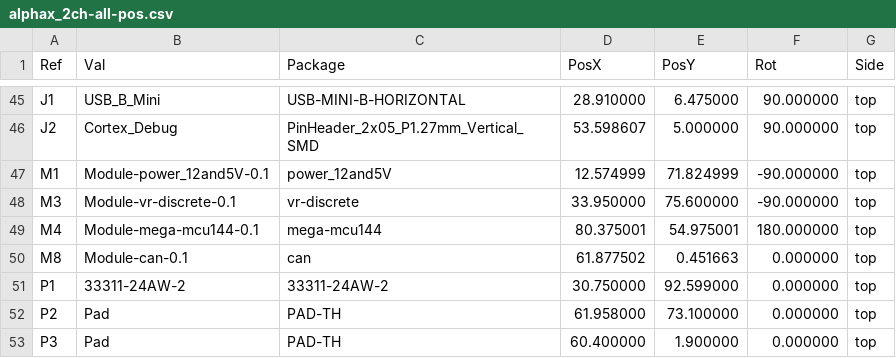
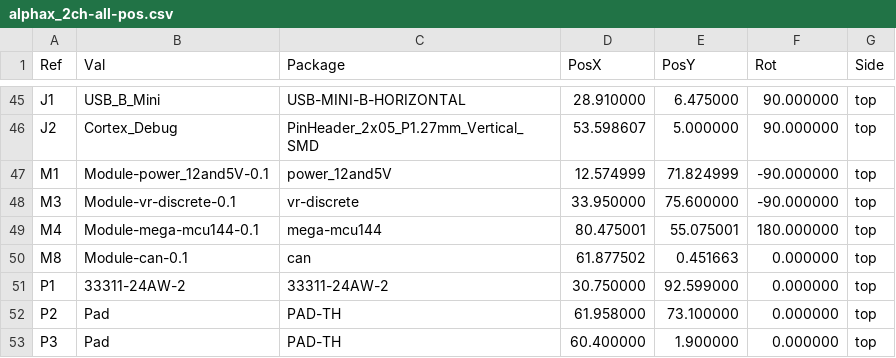
Before and after one commit to rusefi/alphax-2chan, a CSV file: gerber/alphax_2ch-all-pos.csv, drawn as a sheet; only a part is shown, gaps mark what is left out.

```diff
--- a/gerber/alphax_2ch-all-pos.csv
+++ b/gerber/alphax_2ch-all-pos.csv
@@ -48,3 +48,3 @@ Ref,Val,Package,PosX,PosY,Rot,Side
 "M3","Module-vr-discrete-0.1","vr-discrete",33.950000,75.600000,-90.000000,top
-"M4","Module-mega-mcu144-0.1","mega-mcu144",80.375001,54.975001,180.000000,top
+"M4","Module-mega-mcu144-0.1","mega-mcu144",80.475001,55.075001,180.000000,top
 "M8","Module-can-0.1","can",61.877502,0.451663,0.000000,top
```
Also changed, not shown: 19 other files.
